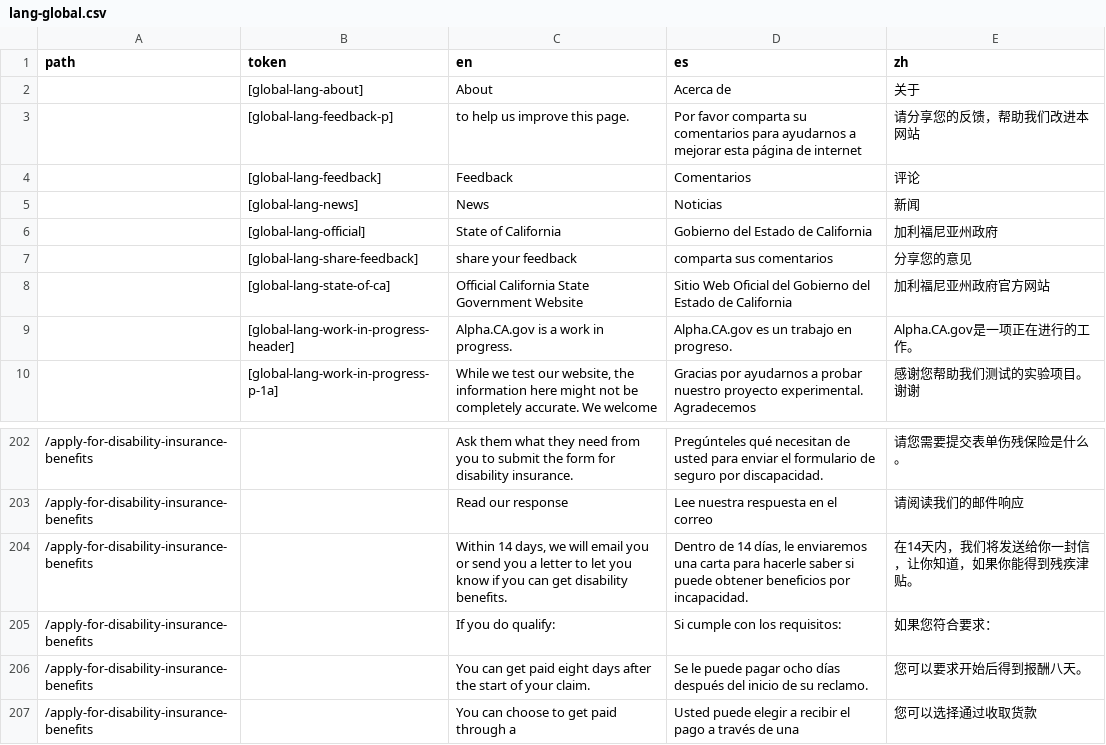
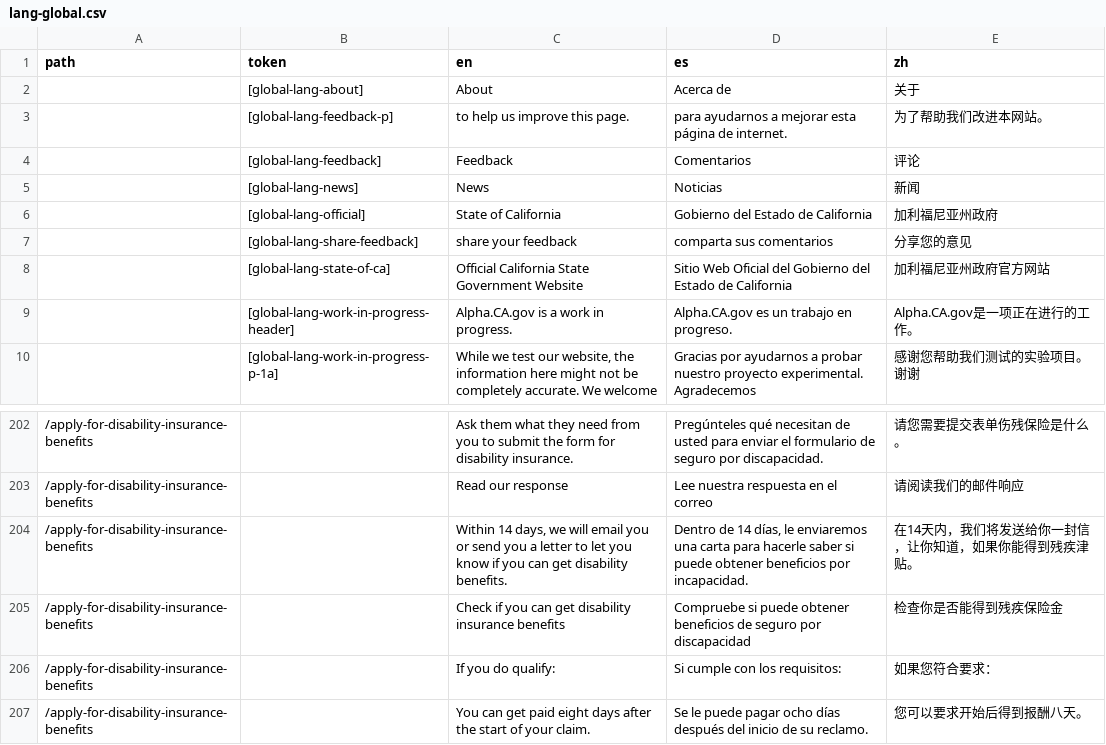
Before and after one commit to cagov/Alpha, a CSV file: src/lang-global.csv, drawn as a sheet; only a part is shown, gaps mark what is left out; the shorter side is filled out with more unchanged rows.

Commit message:
translations

```diff
--- a/src/lang-global.csv
+++ b/src/lang-global.csv
@@ -2,3 +2,3 @@ path,token,en,es,zh
 ,[global-lang-about],About,Acerca de,关于
-,[global-lang-feedback-p],to help us improve this page.,Por favor comparta su comentarios para ayudarnos a mejorar esta página de internet,请分享您的反馈，帮助我们改进本网站
+,[global-lang-feedback-p],to help us improve this page.,para ayudarnos a mejorar esta página de internet.,为了帮助我们改进本网站。
 ,[global-lang-feedback],Feedback,Comentarios,评论
@@ -206,2 +206,3 @@ path,token,en,es,zh
 /apply-for-disability-insurance-benefits,,"Within 14 days, we will email you or send you a letter to let you know if you can get disability benefits.","Dentro de 14 días, le enviaremos una carta para hacerle saber si puede obtener beneficios por incapacidad.",在14天内，我们将发送给你一封信，让你知道，如果你能得到残疾津贴。
+/apply-for-disability-insurance-benefits,,Check if you can get disability insurance benefits,Compruebe si puede obtener beneficios de seguro por discapacidad,检查你是否能得到残疾保险金
 /apply-for-disability-insurance-benefits,,If you do qualify:,Si cumple con los requisitos:,如果您符合要求：
```
